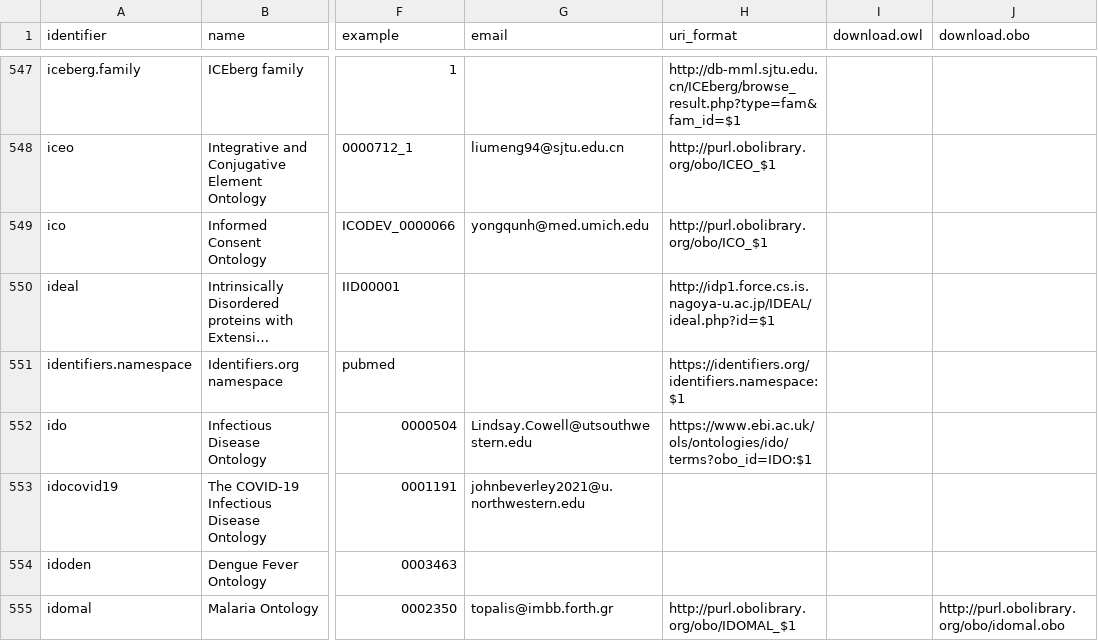
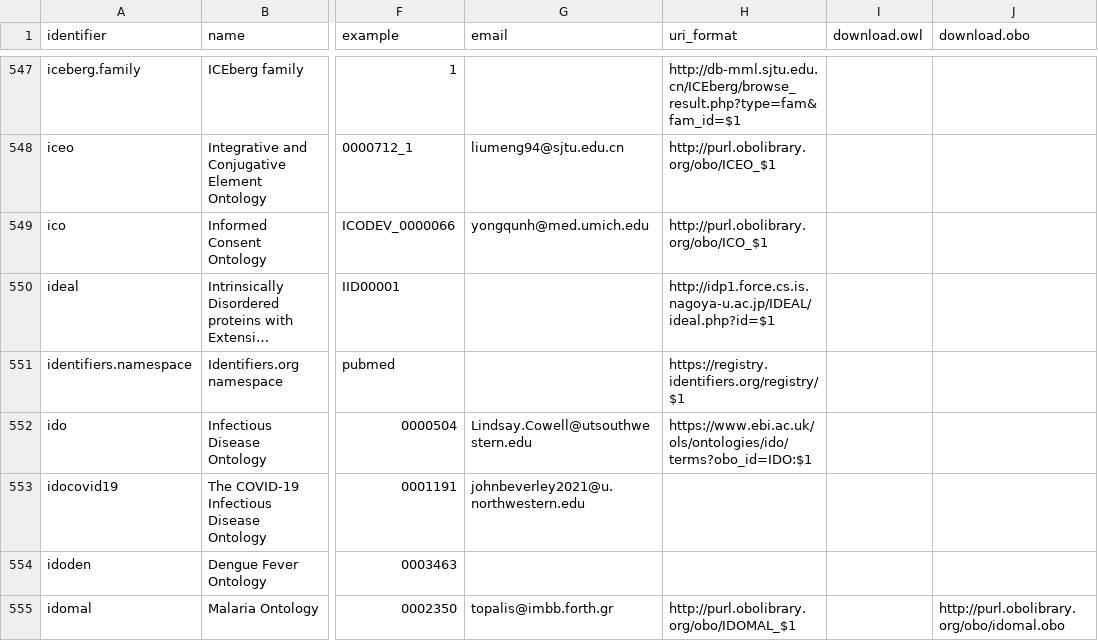
Before and after one commit to biopragmatics/bioregistry, a TSV file: exports/registry/registry.tsv, drawn as a sheet; only a part is shown, gaps mark what is left out; long unchanged cells end in …; the diff covers the shown part only; the diff names each change by its address in the sheet, - before the commit and + after, or states it on an @@ line.

```diff
--- a/exports/registry/registry.tsv
+++ b/exports/registry/registry.tsv
-H551 (uri_format): https://identifiers.org/identifiers.namespace:$1
+H551 (uri_format): https://registry.identifiers.org/registry/$1
```
Also changed, not shown: 16 edited cells elsewhere in this file, src/bioregistry/data/external/bioportal/curation.tsv, 16 other files.
